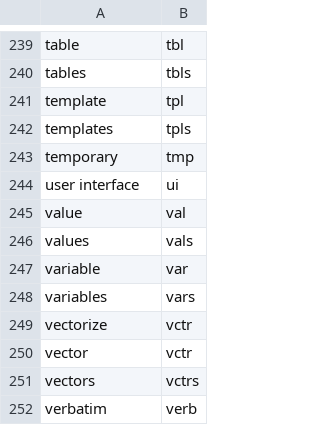
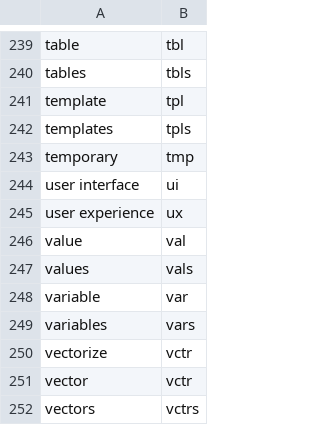
Before and after one commit to rpkg-dev/pkgsnip, a CSV file: data-raw/abbrs.csv, drawn as a sheet; only a part is shown, gaps mark what is left out; the shorter side is filled out with more unchanged rows.

Commit message:
feat: extend abbrs

```diff
--- a/data-raw/abbrs.csv
+++ b/data-raw/abbrs.csv
@@ -244,2 +244,3 @@ temporary,tmp
 user interface,ui
+user experience,ux
 value,val
```
